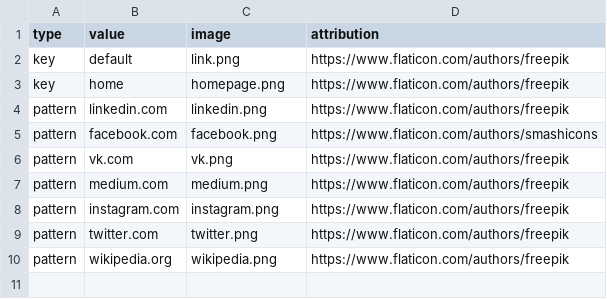
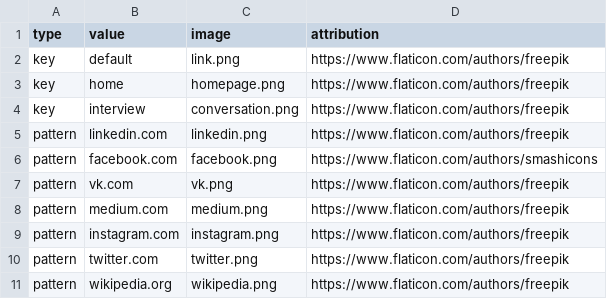
Before and after one commit to Maxinger/aging-puzzle, a CSV file: src/main/resources/icons.csv, drawn as a sheet.

```diff
--- a/src/main/resources/icons.csv
+++ b/src/main/resources/icons.csv
@@ -3,2 +3,3 @@ key,default,link.png,https://www.flaticon.com/authors/freepik
 key,home,homepage.png,https://www.flaticon.com/authors/freepik
+key,interview,conversation.png,https://www.flaticon.com/authors/freepik
 pattern,linkedin.com,linkedin.png,https://www.flaticon.com/authors/freepik
```
Also changed, not shown: 7 other files.
